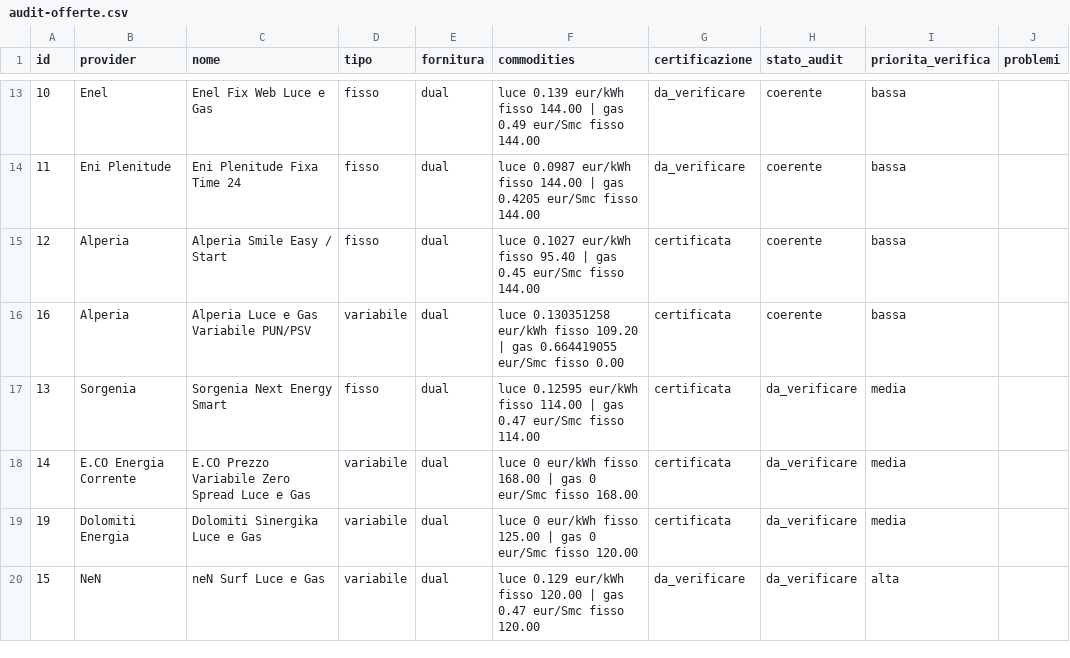
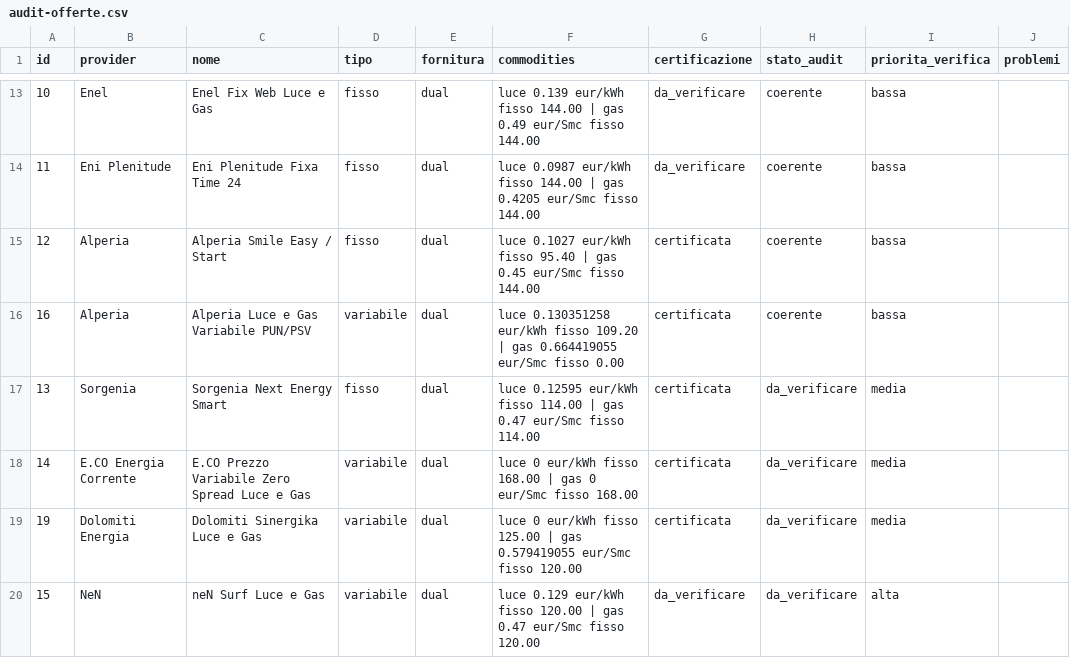
Before and after one commit to simonerimini78-hash/offertalogica-vercel, a CSV file: data/audit-offerte.csv, drawn as a sheet; only a part is shown, gaps mark what is left out; the diff names each change by its address in the sheet, - before the commit and + after, or states it on an @@ line.

```diff
--- a/data/audit-offerte.csv
+++ b/data/audit-offerte.csv
-F19 (commodities): …| gas 0 eur/Smc fisso…
+F19 (commodities): …| gas 0.579419055 eur/Smc fisso…
```
Also changed, not shown: 11 other files.
